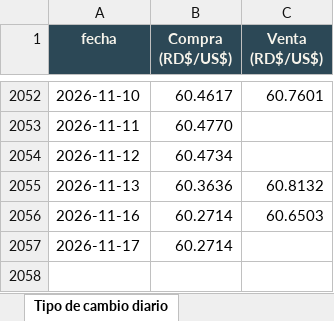
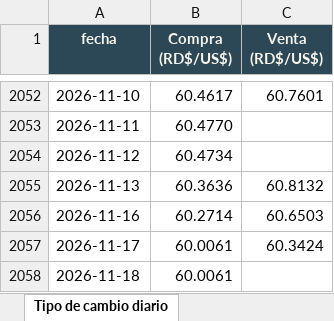
Before and after one commit to rafaelalfonso1/tbrl, an Excel workbook: public/data/macro/descargas/tbrl_datos_macro_rd.xlsx, sheet Tipo de cambio diario, drawn as a sheet; only a part is shown, gaps mark what is left out; values as stored, in another font and other column widths than the file's, no borders; the diff names each change by its address in the sheet, - before the commit and + after, or states it on an @@ line.

```diff
--- a/public/data/macro/descargas/tbrl_datos_macro_rd.xlsx (sheet Tipo de cambio diario)
+++ b/public/data/macro/descargas/tbrl_datos_macro_rd.xlsx (sheet Tipo de cambio diario)
-B2057 (Compra (RD$/US$)): 60.2714
+B2057 (Compra (RD$/US$)): 60.0061
-C2057 (Venta (RD$/US$)): (empty)
+C2057 (Venta (RD$/US$)): 60.3424
+row 2058: 2026-11-18 | 60.0061
```
Also changed, not shown: sheet Léeme, sheet TC USD-DOP semanal, public/data/macro/descargas/inflacion_interanual_mensual.xlsx, public/data/macro/descargas/tasa_politica_monetaria_mensual.xlsx, 7 other files.
